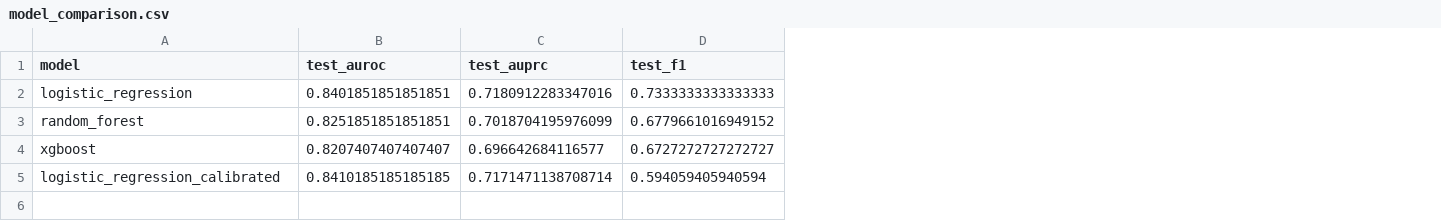
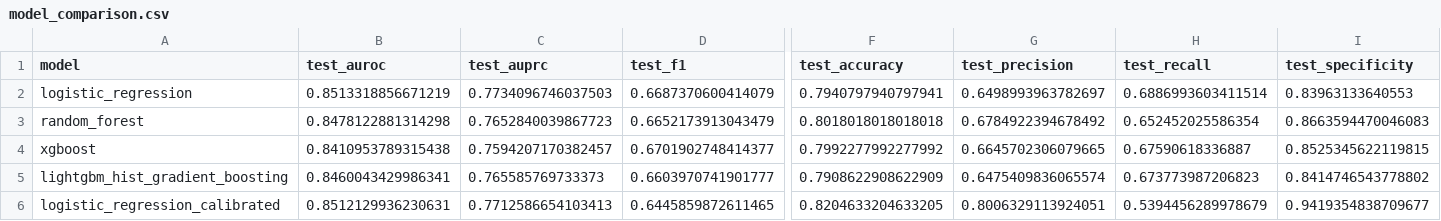
Before and after one commit to subratapaul99/health-risk-platform, a CSV file: ml/reports/model_comparison.csv, drawn as a sheet; only a part is shown, gaps mark what is left out; addresses are those after the commit; rows hold the shown columns only; the diff covers the shown part only; the diff names each change by its address in the sheet, - before the commit and + after, or states it on an @@ line.

Commit message:
feat: upgrade to v3.0 multi-center clinical cohort (7,768 records), 5-model tournament, realistic clinical images, and documentary report

```diff
--- a/ml/reports/model_comparison.csv
+++ b/ml/reports/model_comparison.csv
+column F (test_accuracy), rows 2-4: 0.7940797940797941 | 0.8018018018018018 | 0.7992277992277992; row 6: 0.8204633204633205
+column G (test_precision), rows 2-4: 0.6498993963782697 | 0.6784922394678492 | 0.6645702306079665; row 6: 0.8006329113924051
+column H (test_recall), rows 2-4: 0.6886993603411514 | 0.652452025586354 | 0.67590618336887; row 6: 0.5394456289978679
+column I (test_specificity), rows 2-4: 0.83963133640553 | 0.8663594470046083 | 0.8525345622119815; row 6: 0.9419354838709677
-B2 (test_auroc): 0.8401851851851851
+B2 (test_auroc): 0.8513318856671219
-C2 (test_auprc): 0.7180912283347016
+C2 (test_auprc): 0.7734096746037503
-D2 (test_f1): 0.7333333333333333
+D2 (test_f1): 0.6687370600414079
-B3 (test_auroc): 0.8251851851851851
+B3 (test_auroc): 0.8478122881314298
-C3 (test_auprc): 0.7018704195976099
+C3 (test_auprc): 0.7652840039867723
-D3 (test_f1): 0.6779661016949152
+D3 (test_f1): 0.6652173913043479
-B4 (test_auroc): 0.8207407407407407
+B4 (test_auroc): 0.8410953789315438
-C4 (test_auprc): 0.696642684116577
+C4 (test_auprc): 0.7594207170382457
-D4 (test_f1): 0.6727272727272727
+D4 (test_f1): 0.6701902748414377
+row 5: lightgbm_hist_gradient_boosting | 0.8460043429986341 | 0.765585769733373 | 0.6603970741901777 | 0.7908622908622909 | 0.6475409836065574 | 0.673773987206823 | 0.8414746543778802
-B6 (test_auroc): 0.8410185185185185
+B6 (test_auroc): 0.8512129936230631
-C6 (test_auprc): 0.7171471138708714
+C6 (test_auprc): 0.7712586654103413
-D6 (test_f1): 0.594059405940594
+D6 (test_f1): 0.6445859872611465
```
Also changed, not shown: 16 edited cells elsewhere in this file, 49 other files.
